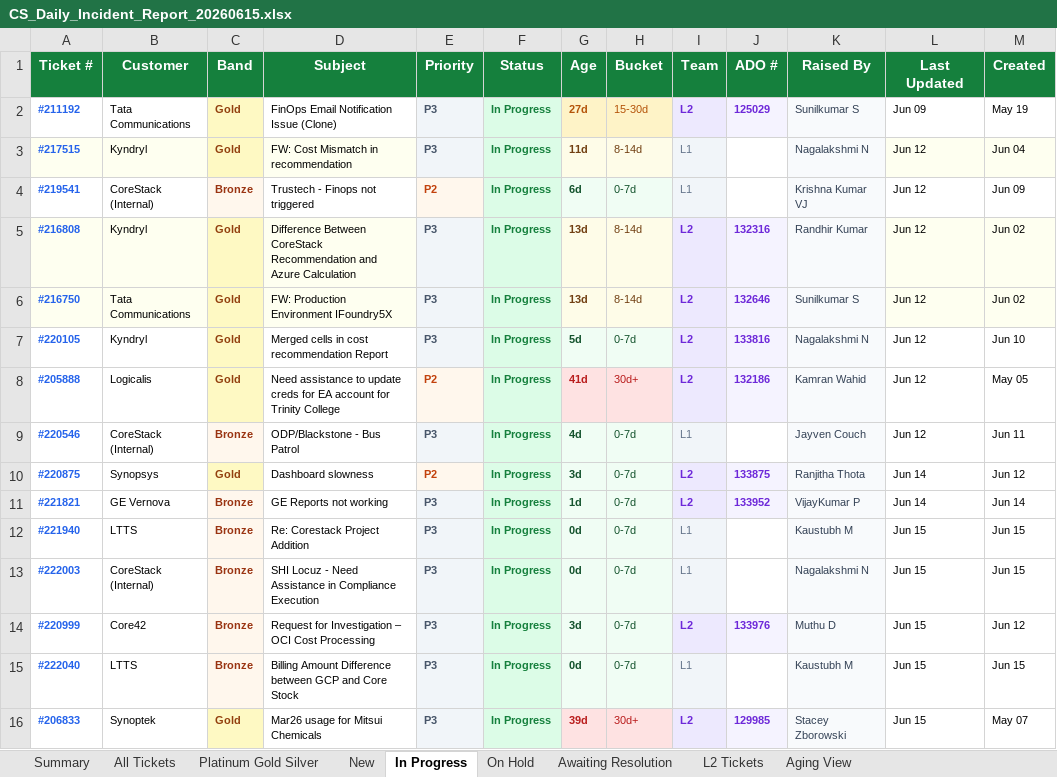
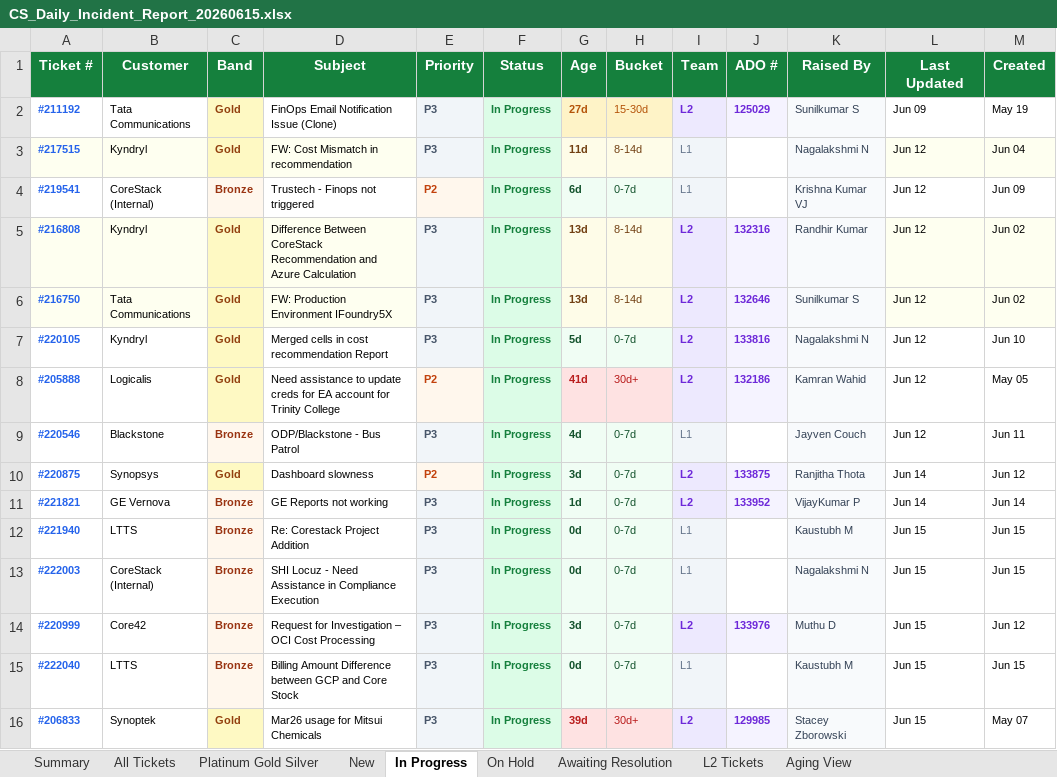
Before and after one commit to gnanadesigan96/GD, an Excel workbook: CS_Daily_Incident_Report_20260615.xlsx, sheet In Progress, drawn as a sheet; values as stored, in another font and other column widths than the file's, no borders; the diff names each change by its address in the sheet, - before the commit and + after, or states it on an @@ line.

```diff
--- a/CS_Daily_Incident_Report_20260615.xlsx (sheet In Progress)
+++ b/CS_Daily_Incident_Report_20260615.xlsx (sheet In Progress)
-B9 (Customer): CoreStack (Internal)
+B9 (Customer): Blackstone
```
Also changed, not shown: sheet All Tickets, sheet Aging View, 1 other file.
